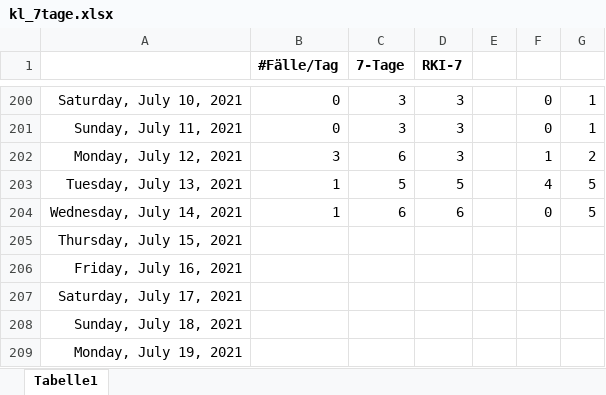
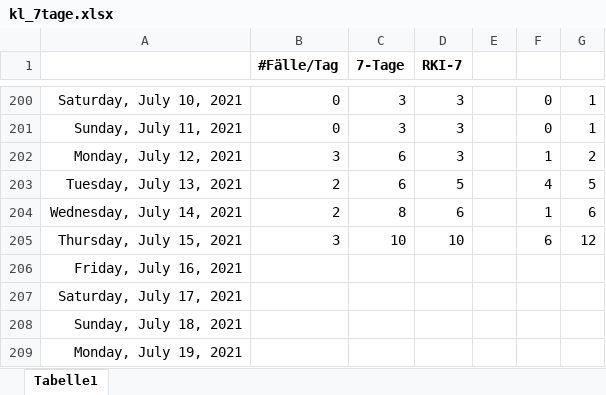
Before and after one commit to bbbkl/bk_shared, an Excel workbook: kl_7tage.xlsx, sheet Tabelle1, drawn as a sheet; only a part is shown, gaps mark what is left out; values as stored, in another font and other column widths than the file's, no borders; charts and pictures not drawn; the diff names each change by its address in the sheet, - before the commit and + after, or states it on an @@ line.

```diff
--- a/kl_7tage.xlsx (sheet Tabelle1)
+++ b/kl_7tage.xlsx (sheet Tabelle1)
-B203:B204 (#Fälle/Tag): 1
+B203:B204 (#Fälle/Tag): 2
-C203 (7-Tage): 5
+C203 (7-Tage): 6
-C204 (7-Tage): 6
+C204 (7-Tage): 8
-F204: 0
+F204: 1
-G204: 5
+G204: 6
-B205 (#Fälle/Tag): (empty)
+B205 (#Fälle/Tag): 3
-C205 (7-Tage): (empty)
+C205 (7-Tage): 10
-D205 (RKI-7): (empty)
+D205 (RKI-7): 10
-F205: (empty)
+F205: 6
-G205: (empty)
+G205: 12
```
Also changed, not shown: charts or pictures, 1 other file.
